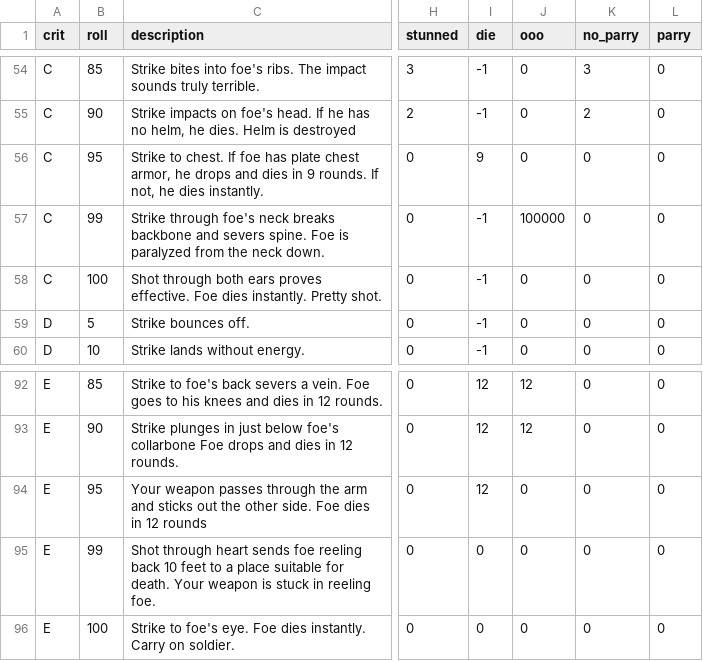
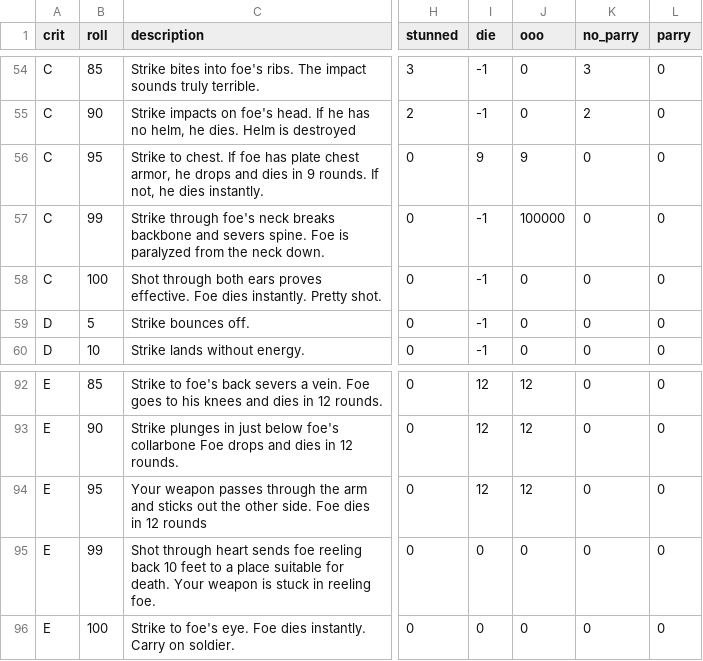
Before and after one commit to olmongol/rpg-tools, a CSV file: src/data/default/fight/crits/puncture_crit.csv, drawn as a sheet; only a part is shown, gaps mark what is left out; the diff names each change by its address in the sheet, - before the commit and + after, or states it on an @@ line.

Commit message:
added an attack/crit table checker

```diff
--- a/src/data/default/fight/crits/puncture_crit.csv
+++ b/src/data/default/fight/crits/puncture_crit.csv
-J56 (ooo): 0
+J56 (ooo): 9
-J94 (ooo): 0
+J94 (ooo): 12
```
Also changed, not shown: 9 other files.
